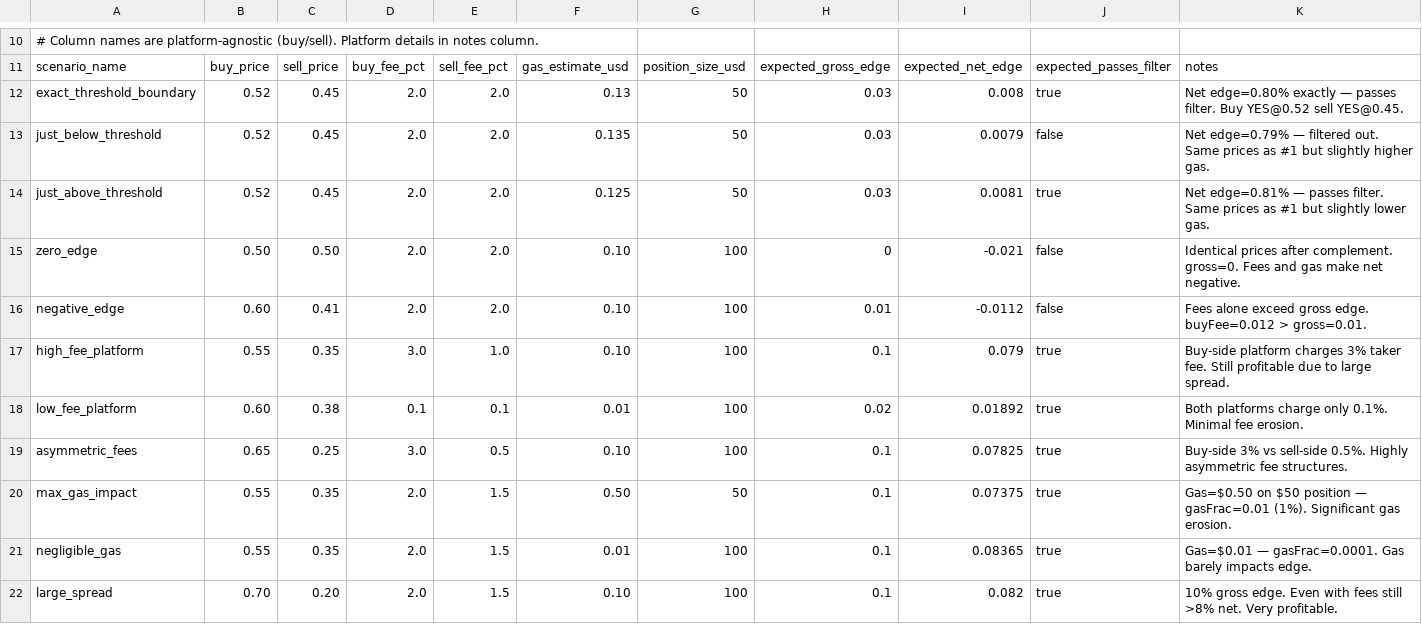
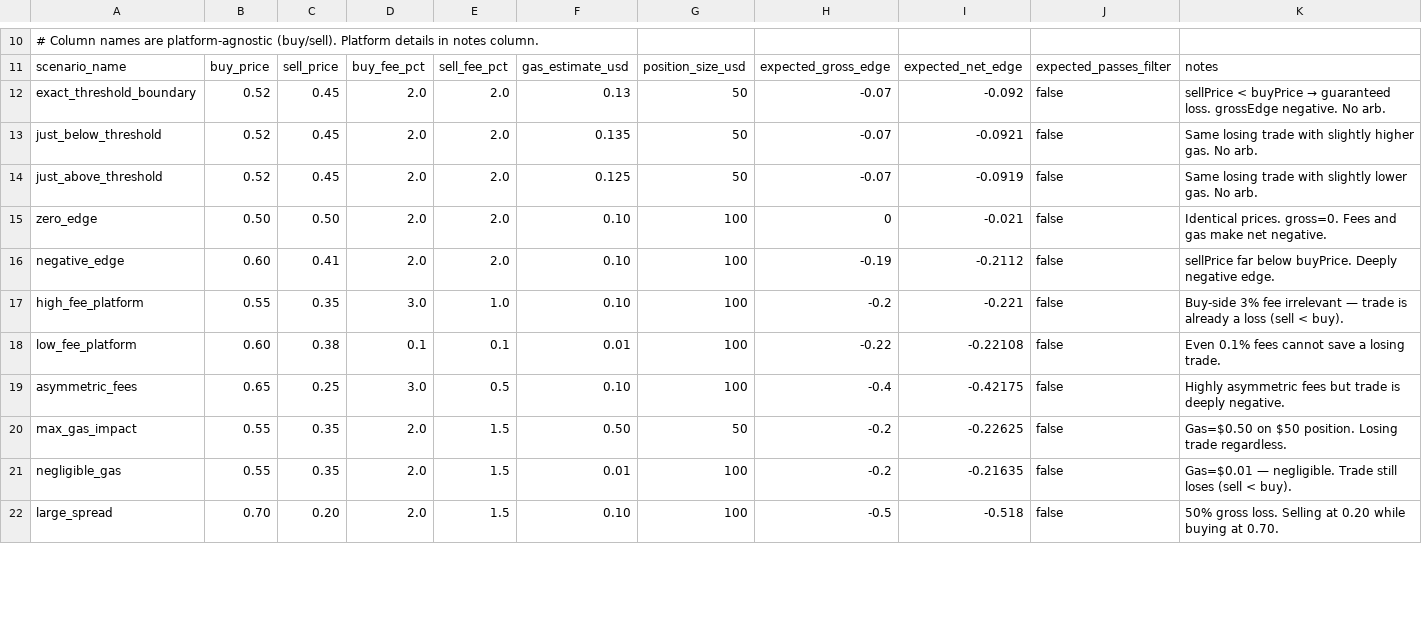
Before and after one commit to didostap/pm-arbitrage-engine, a CSV file: src/modules/arbitrage-detection/__tests__/edge-calculation-scenarios.csv, drawn as a sheet; only a part is shown, gaps mark what is left out; the diff covers the shown part only.

Commit message:
refactor: update financial math calculations and tests to reflect new gross edge formula; enhance property tests for edge cases and improve clarity in detection service logic

```diff
--- a/src/modules/arbitrage-detection/__tests__/edge-calculation-scenarios.csv
+++ b/src/modules/arbitrage-detection/__tests__/edge-calculation-scenarios.csv
@@ -11,12 +11,12 @@
 scenario_name,buy_price,sell_price,buy_fee_pct,sell_fee_pct,gas_estimate_usd,position_size_usd,expected_gross_edge,expected_net_edge,expected_passes_filter,notes
-exact_threshold_boundary,0.52,0.45,2.0,2.0,0.13,50,0.03,0.008,true,Net edge=0.80% exactly — passes filter. Buy YES@0.52 sell YES@0.45.
-just_below_threshold,0.52,0.45,2.0,2.0,0.135,50,0.03,0.0079,false,Net edge=0.79% — filtered out. Same prices as #1 but slightly higher gas.
-just_above_threshold,0.52,0.45,2.0,2.0,0.125,50,0.03,0.0081,true,Net edge=0.81% — passes filter. Same prices as #1 but slightly lower gas.
-zero_edge,0.50,0.50,2.0,2.0,0.10,100,0,-0.021,false,Identical prices after complement. gross=0. Fees and gas make net negative.
-negative_edge,0.60,0.41,2.0,2.0,0.10,100,0.01,-0.0112,false,Fees alone exceed gross edge. buyFee=0.012 > gross=0.01.
-high_fee_platform,0.55,0.35,3.0,1.0,0.10,100,0.1,0.079,true,Buy-side platform charges 3% taker fee. Still profitable due to large spread.
-low_fee_platform,0.60,0.38,0.1,0.1,0.01,100,0.02,0.01892,true,Both platforms charge only 0.1%. Minimal fee erosion.
-asymmetric_fees,0.65,0.25,3.0,0.5,0.10,100,0.1,0.07825,true,Buy-side 3% vs sell-side 0.5%. Highly asymmetric fee structures.
-max_gas_impact,0.55,0.35,2.0,1.5,0.50,50,0.1,0.07375,true,Gas=$0.50 on $50 position — gasFrac=0.01 (1%). Significant gas erosion.
-negligible_gas,0.55,0.35,2.0,1.5,0.01,100,0.1,0.08365,true,Gas=$0.01 — gasFrac=0.0001. Gas barely impacts edge.
-large_spread,0.70,0.20,2.0,1.5,0.10,100,0.1,0.082,true,10% gross edge. Even with fees still >8% net. Very profitable.
+exact_threshold_boundary,0.52,0.45,2.0,2.0,0.13,50,-0.07,-0.092,false,sellPrice < buyPrice → guaranteed loss. grossEdge negative. No arb.
+just_below_threshold,0.52,0.45,2.0,2.0,0.135,50,-0.07,-0.0921,false,Same losing trade with slightly higher gas. No arb.
+just_above_threshold,0.52,0.45,2.0,2.0,0.125,50,-0.07,-0.0919,false,Same losing trade with slightly lower gas. No arb.
+zero_edge,0.50,0.50,2.0,2.0,0.10,100,0,-0.021,false,Identical prices. gross=0. Fees and gas make net negative.
+negative_edge,0.60,0.41,2.0,2.0,0.10,100,-0.19,-0.2112,false,sellPrice far below buyPrice. Deeply negative edge.
+high_fee_platform,0.55,0.35,3.0,1.0,0.10,100,-0.2,-0.221,false,Buy-side 3% fee irrelevant — trade is already a loss (sell < buy).
+low_fee_platform,0.60,0.38,0.1,0.1,0.01,100,-0.22,-0.22108,false,Even 0.1% fees cannot save a losing trade.
+asymmetric_fees,0.65,0.25,3.0,0.5,0.10,100,-0.4,-0.42175,false,Highly asymmetric fees but trade is deeply negative.
+max_gas_impact,0.55,0.35,2.0,1.5,0.50,50,-0.2,-0.22625,false,Gas=$0.50 on $50 position. Losing trade regardless.
+negligible_gas,0.55,0.35,2.0,1.5,0.01,100,-0.2,-0.21635,false,Gas=$0.01 — negligible. Trade still loses (sell < buy).
+large_spread,0.70,0.20,2.0,1.5,0.10,100,-0.5,-0.518,false,50% gross loss. Selling at 0.20 while buying at 0.70.
```
Also changed, not shown: 3 added rows and 20 edited cells elsewhere in this file, 5 other files.
